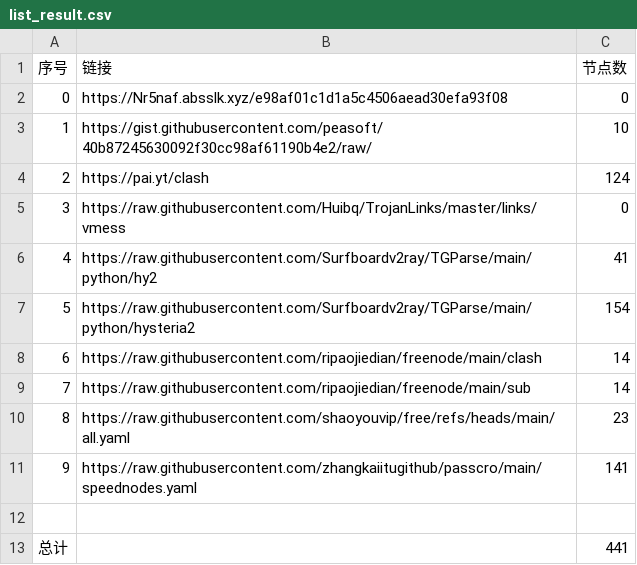
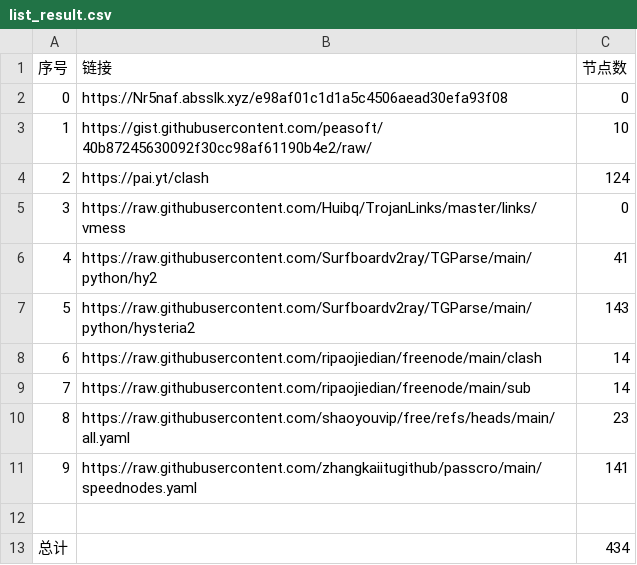
Before and after one commit to unrivalled88888/NoMoreWalls, a CSV file: list_result.csv, drawn as a sheet.

```diff
--- a/list_result.csv
+++ b/list_result.csv
@@ -6,3 +6,3 @@
 4,https://raw.githubusercontent.com/Surfboardv2ray/TGParse/main/python/hy2,41
-5,https://raw.githubusercontent.com/Surfboardv2ray/TGParse/main/python/hysteria2,154
+5,https://raw.githubusercontent.com/Surfboardv2ray/TGParse/main/python/hysteria2,143
 6,https://raw.githubusercontent.com/ripaojiedian/freenode/main/clash,14
@@ -12,2 +12,2 @@
 
-总计,,441
+总计,,434
```
Also changed, not shown: 9 other files.
